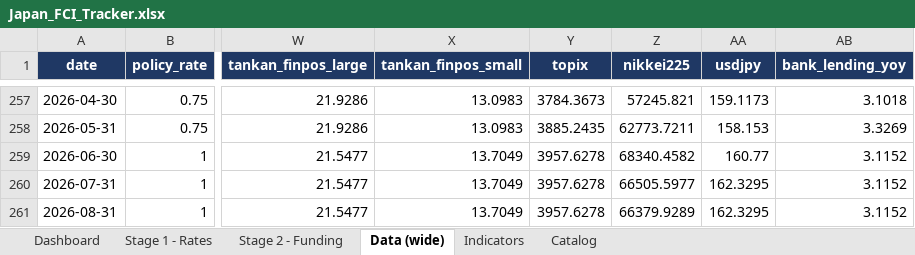
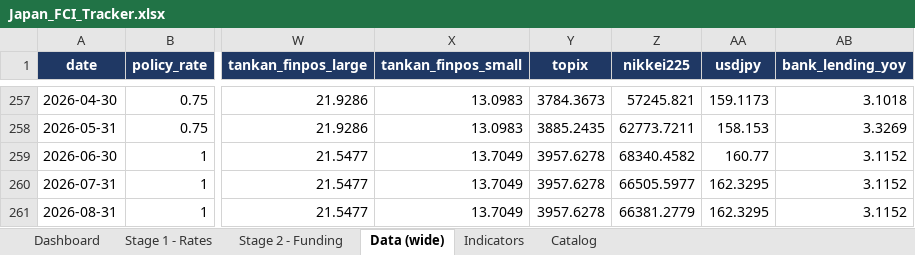
Before and after one commit to LY069/Japan-Financial-Condition-Tracker, an Excel workbook: Japan_FCI_Tracker.xlsx, sheet Data (wide), drawn as a sheet; only a part is shown, gaps mark what is left out; values as stored, in another font and other column widths than the file's, no borders; the diff names each change by its address in the sheet, - before the commit and + after, or states it on an @@ line.

```diff
--- a/Japan_FCI_Tracker.xlsx (sheet Data (wide))
+++ b/Japan_FCI_Tracker.xlsx (sheet Data (wide))
-Z261 (nikkei225): 66379.9289
+Z261 (nikkei225): 66381.2779
```
Also changed, not shown: sheet Stage 2 - Funding, sheet Indicators, 3 other files.
